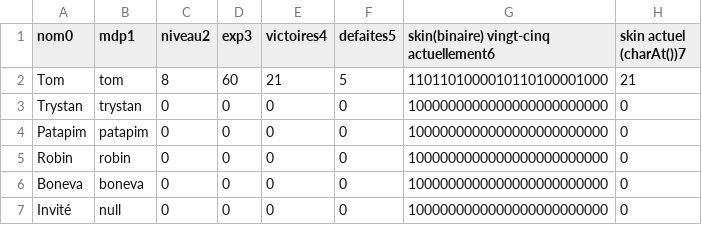
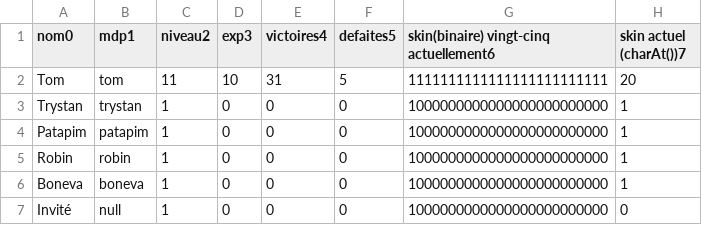
Before and after one commit to tomcox1108/S1.02---Road-to-the-King., a CSV file: CSV/comptes.CSV, drawn as a sheet.

```diff
--- a/CSV/comptes.CSV
+++ b/CSV/comptes.CSV
@@ -1,7 +1,7 @@
 nom0,mdp1,niveau2,exp3,victoires4,defaites5,skin(binaire) vingt-cinq actuellement6,skin actuel (charAt())7
-Tom,tom,8,60,21,5,1101101000010110100001000,21
-Trystan,trystan,0,0,0,0,1000000000000000000000000,0
-Patapim,patapim,0,0,0,0,1000000000000000000000000,0
-Robin,robin,0,0,0,0,1000000000000000000000000,0
-Boneva,boneva,0,0,0,0,1000000000000000000000000,0
-Invité,null,0,0,0,0,1000000000000000000000000,0
+Tom,tom,11,10,31,5,1111111111111111111111111,20
+Trystan,trystan,1,0,0,0,1000000000000000000000000,1
+Patapim,patapim,1,0,0,0,1000000000000000000000000,1
+Robin,robin,1,0,0,0,1000000000000000000000000,1
+Boneva,boneva,1,0,0,0,1000000000000000000000000,1
+Invité,null,1,0,0,0,1000000000000000000000000,0
```
Also changed, not shown: CSV/items.CSV, 6 other files.
